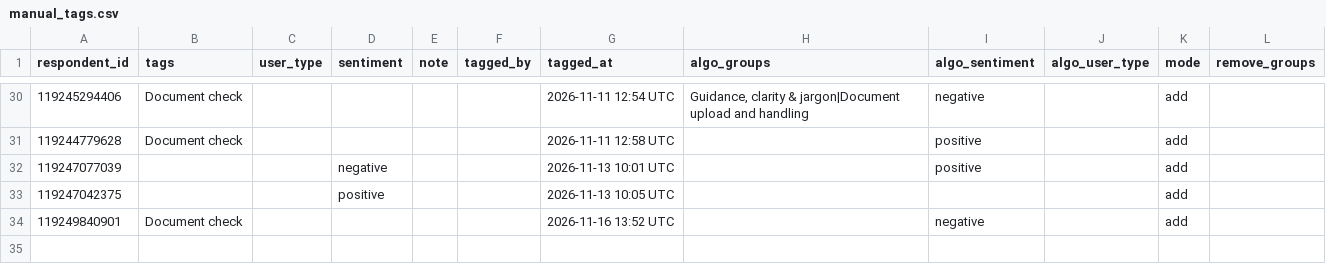
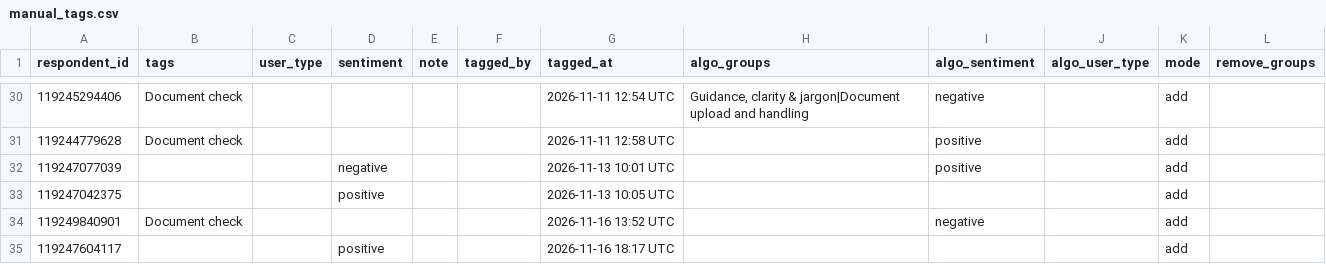
Before and after one commit to NidaAzizMirza/PPFeedback_dashboard, a CSV file: data/manual_tags.csv, drawn as a sheet; only a part is shown, gaps mark what is left out; the diff names each change by its address in the sheet, - before the commit and + after, or states it on an @@ line.

Commit message:
Manual tags for respondent 119247604117

```diff
--- a/data/manual_tags.csv
+++ b/data/manual_tags.csv
+row 35: 119247604117 |  |  | positive |  |  | 2026-11-16 18:17 UTC |  |  |  | add
```
